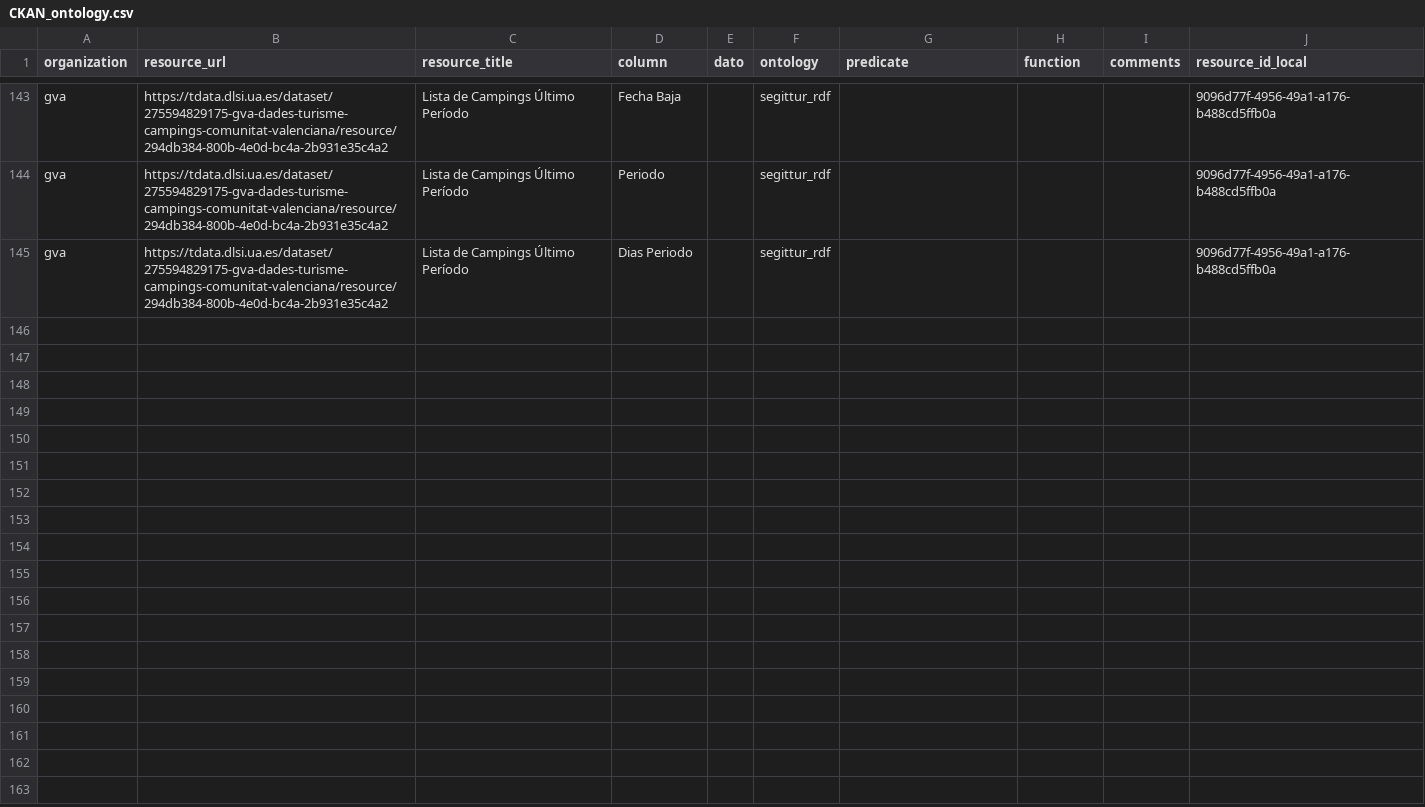
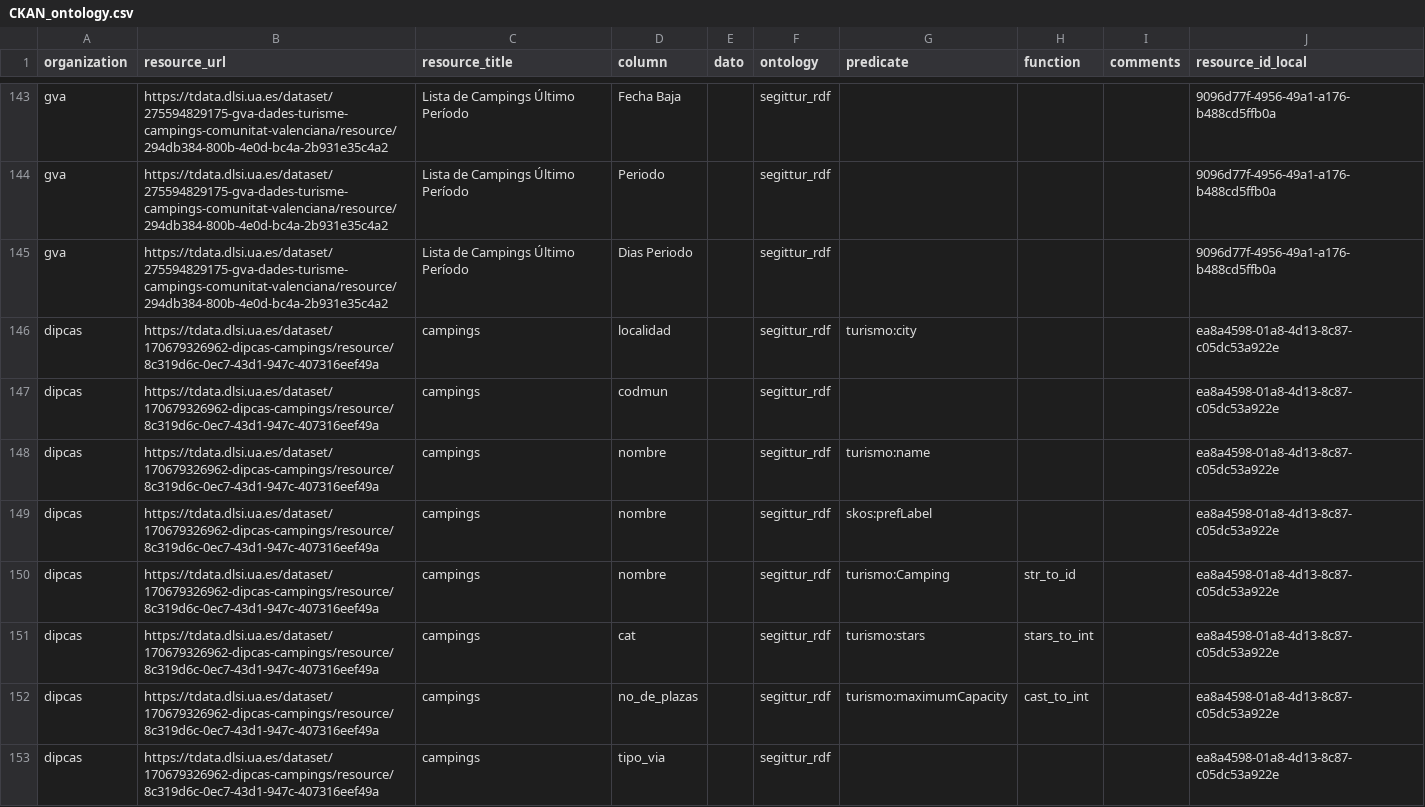
Before and after one commit to wake-ua/ckan-scripts, a CSV file: data/CKAN_ontology.csv, drawn as a sheet; only a part is shown, gaps mark what is left out; the diff covers the shown part only.

Commit message:
added new resources to ontology

```diff
--- a/data/CKAN_ontology.csv
+++ b/data/CKAN_ontology.csv
@@ -145 +145,9 @@ gva,https://tdata.dlsi.ua.es/dataset/275594829175-gva-dades-turisme-campings-com
 gva,https://tdata.dlsi.ua.es/dataset/275594829175-gva-dades-turisme-campings-comunitat-valenciana/resource/294db384-800b-4e0d-bc4a-2b931e35c4a2,Lista de Campings Último Período,Dias Periodo,,segittur_rdf,,,,9096d77f-4956-49a1-a176-b488cd5ffb0a
+dipcas,https://tdata.dlsi.ua.es/dataset/170679326962-dipcas-campings/resource/8c319d6c-0ec7-43d1-947c-407316eef49a,campings,localidad,,segittur_rdf,turismo:city,,,ea8a4598-01a8-4d13-8c87-c05dc53a922e
+dipcas,https://tdata.dlsi.ua.es/dataset/170679326962-dipcas-campings/resource/8c319d6c-0ec7-43d1-947c-407316eef49a,campings,codmun,,segittur_rdf,,,,ea8a4598-01a8-4d13-8c87-c05dc53a922e
+dipcas,https://tdata.dlsi.ua.es/dataset/170679326962-dipcas-campings/resource/8c319d6c-0ec7-43d1-947c-407316eef49a,campings,nombre,,segittur_rdf,turismo:name ,,,ea8a4598-01a8-4d13-8c87-c05dc53a922e
+dipcas,https://tdata.dlsi.ua.es/dataset/170679326962-dipcas-campings/resource/8c319d6c-0ec7-43d1-947c-407316eef49a,campings,nombre,,segittur_rdf,skos:prefLabel,,,ea8a4598-01a8-4d13-8c87-c05dc53a922e
+dipcas,https://tdata.dlsi.ua.es/dataset/170679326962-dipcas-campings/resource/8c319d6c-0ec7-43d1-947c-407316eef49a,campings,nombre,,segittur_rdf,turismo:Camping,str_to_id,,ea8a4598-01a8-4d13-8c87-c05dc53a922e
+dipcas,https://tdata.dlsi.ua.es/dataset/170679326962-dipcas-campings/resource/8c319d6c-0ec7-43d1-947c-407316eef49a,campings,cat,,segittur_rdf,turismo:stars,stars_to_int,,ea8a4598-01a8-4d13-8c87-c05dc53a922e
+dipcas,https://tdata.dlsi.ua.es/dataset/170679326962-dipcas-campings/resource/8c319d6c-0ec7-43d1-947c-407316eef49a,campings,no_de_plazas,,segittur_rdf,turismo:maximumCapacity,cast_to_int,,ea8a4598-01a8-4d13-8c87-c05dc53a922e
+dipcas,https://tdata.dlsi.ua.es/dataset/170679326962-dipcas-campings/resource/8c319d6c-0ec7-43d1-947c-407316eef49a,campings,tipo_via,,segittur_rdf,,,,ea8a4598-01a8-4d13-8c87-c05dc53a922e
```
Also changed, not shown: 8 added rows and 1 edited cell elsewhere in this file, 1 other file.
